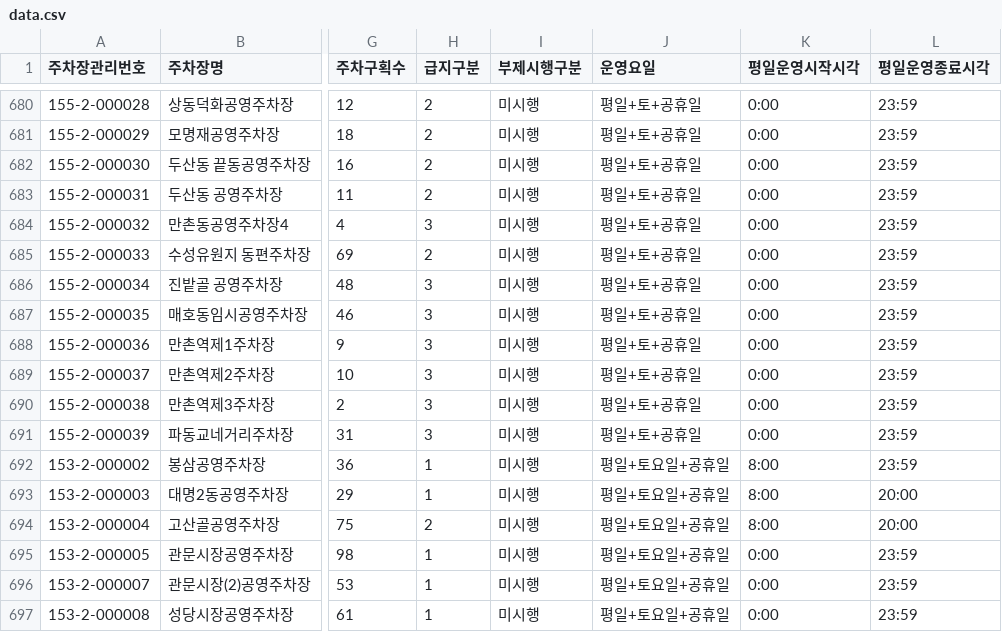
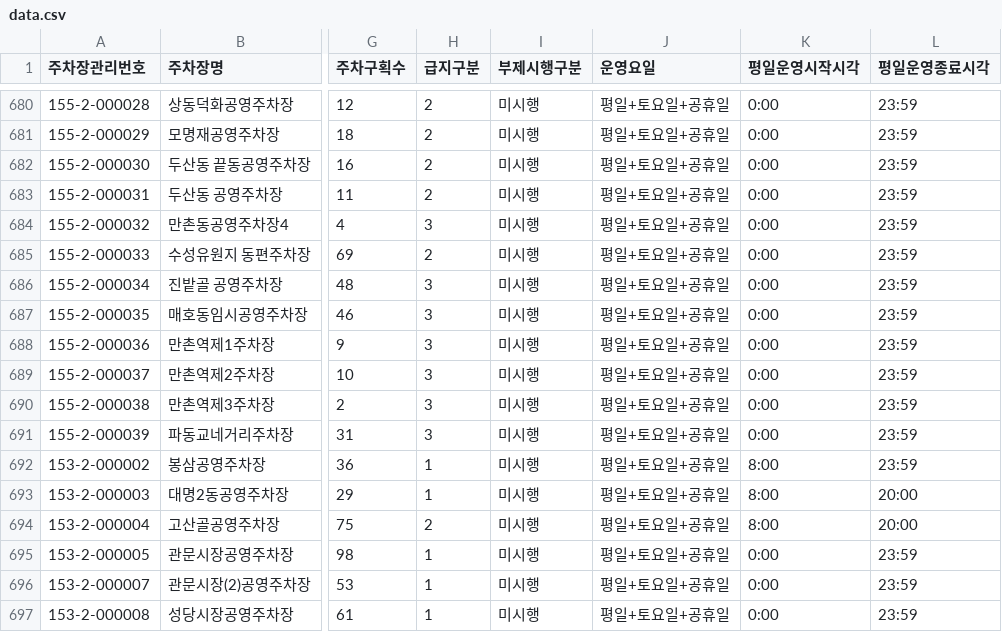
Before and after one commit to dev-Jaewon/daeguParkingLot, a CSV file: server/src/main/resources/data.csv, drawn as a sheet; only a part is shown, gaps mark what is left out; the diff covers the shown part only; the diff names each change by its address in the sheet, - before the commit and + after, or states it on an @@ line.

```diff
--- a/server/src/main/resources/data.csv
+++ b/server/src/main/resources/data.csv
-J680:J691 (운영요일): 평일+토+공휴일
+J680:J691 (운영요일): 평일+토요일+공휴일
```
Also changed, not shown: 21 edited cells elsewhere in this file, 1 other file.
